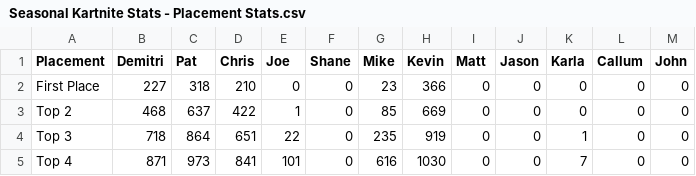
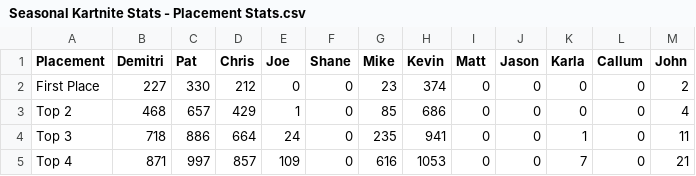
Before and after one commit to PatrickMarinich/Kartnite_Stats, a CSV file: stats_csv/seasonal_stats/Seasonal Kartnite Stats - Placement Stats.csv, drawn as a sheet.

```diff
--- a/stats_csv/seasonal_stats/Seasonal Kartnite Stats - Placement Stats.csv
+++ b/stats_csv/seasonal_stats/Seasonal Kartnite Stats - Placement Stats.csv
@@ -1,5 +1,5 @@
 Placement,Demitri,Pat,Chris,Joe,Shane,Mike,Kevin,Matt,Jason,Karla,Callum,John
-First Place,227,318,210,0,0,23,366,0,0,0,0,0
-Top 2,468,637,422,1,0,85,669,0,0,0,0,0
-Top 3,718,864,651,22,0,235,919,0,0,1,0,0
-Top 4,871,973,841,101,0,616,1030,0,0,7,0,0
+First Place,227,330,212,0,0,23,374,0,0,0,0,2
+Top 2,468,657,429,1,0,85,686,0,0,0,0,4
+Top 3,718,886,664,24,0,235,941,0,0,1,0,11
+Top 4,871,997,857,109,0,616,1053,0,0,7,0,21
```
Also changed, not shown: stats_csv/seasonal_stats/Seasonal Kartnite Stats - KVR Stats.csv, stats_csv/seasonal_stats/Seasonal Kartnite Stats - Race Count.csv, 6 other files.
